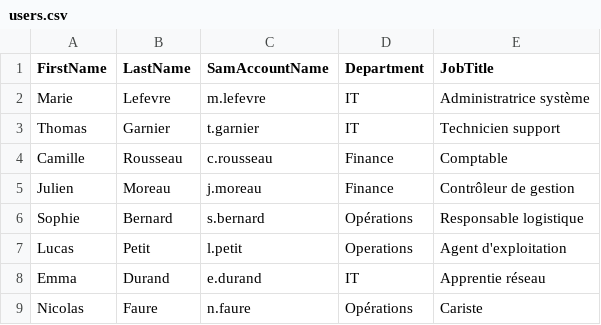
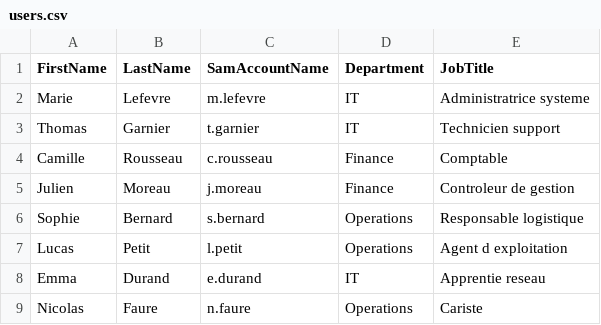
Before and after one commit to Cyber31000/ad-secure-lab, a CSV file: data/users.csv, drawn as a sheet.

```diff
--- a/data/users.csv
+++ b/data/users.csv
@@ -1,9 +1,9 @@
 FirstName,LastName,SamAccountName,Department,JobTitle
-Marie,Lefevre,m.lefevre,IT,Administratrice système
+Marie,Lefevre,m.lefevre,IT,Administratrice systeme
 Thomas,Garnier,t.garnier,IT,Technicien support
 Camille,Rousseau,c.rousseau,Finance,Comptable
-Julien,Moreau,j.moreau,Finance,Contrôleur de gestion
-Sophie,Bernard,s.bernard,Opérations,Responsable logistique
-Lucas,Petit,l.petit,Operations,Agent d'exploitation
-Emma,Durand,e.durand,IT,Apprentie réseau
-Nicolas,Faure,n.faure,Opérations,Cariste
+Julien,Moreau,j.moreau,Finance,Controleur de gestion
+Sophie,Bernard,s.bernard,Operations,Responsable logistique
+Lucas,Petit,l.petit,Operations,Agent d exploitation
+Emma,Durand,e.durand,IT,Apprentie reseau
+Nicolas,Faure,n.faure,Operations,Cariste
```
